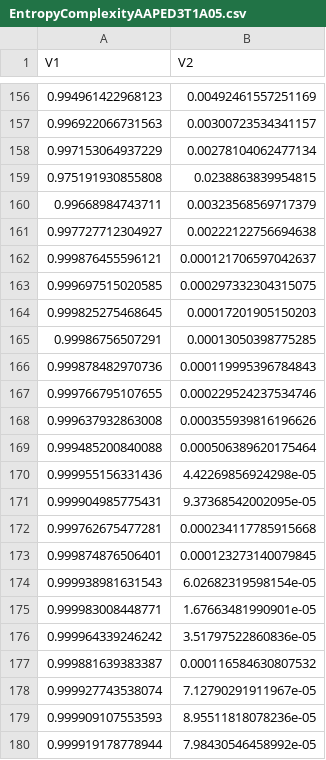
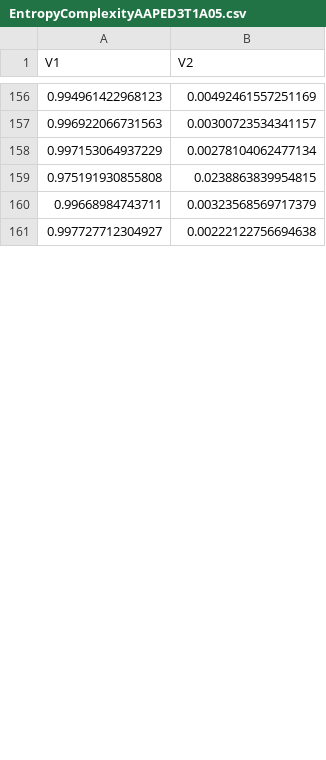
Before and after one commit to EduardaChagas/SAR-WATG, a CSV file: Data/EntropyComplexityAAPED3T1A05.csv, drawn as a sheet; only a part is shown, gaps mark what is left out; removed rows and columns are numbered as before the commit, all else as after; the diff covers the shown part only; the diff names each change by its address in the sheet, - before the commit and + after, or states it on an @@ line.

```diff
--- a/Data/EntropyComplexityAAPED3T1A05.csv
+++ b/Data/EntropyComplexityAAPED3T1A05.csv
-row 162: 0.999876455596121 | 0.000121706597042637
-row 163: 0.999697515020585 | 0.000297332304315075
-row 164: 0.999825275468645 | 0.00017201905150203
-row 165: 0.99986756507291 | 0.00013050398775285
-row 166: 0.999878482970736 | 0.000119995396784843
-row 167: 0.999766795107655 | 0.000229524237534746
-row 168: 0.999637932863008 | 0.000355939816196626
-row 169: 0.999485200840088 | 0.000506389620175464
-row 170: 0.999955156331436 | 4.42269856924298e-05
-row 171: 0.999904985775431 | 9.37368542002095e-05
-row 172: 0.999762675477281 | 0.000234117785915668
-row 173: 0.999874876506401 | 0.000123273140079845
-row 174: 0.999938981631543 | 6.02682319598154e-05
-row 175: 0.999983008448771 | 1.67663481990901e-05
-row 176: 0.999964339246242 | 3.51797522860836e-05
-row 177: 0.999881639383387 | 0.000116584630807532
-row 178: 0.999927743538074 | 7.12790291911967e-05
-row 179: 0.999909107553593 | 8.95511818078236e-05
-row 180: 0.999919178778944 | 7.98430546458992e-05
```
Also changed, not shown: 40 added rows and 21 removed rows elsewhere in this file, Data/EntropyComplexityFGPET1A05.csv, Data/EntropyComplexityWATGD3T1.csv, 9 other files.
